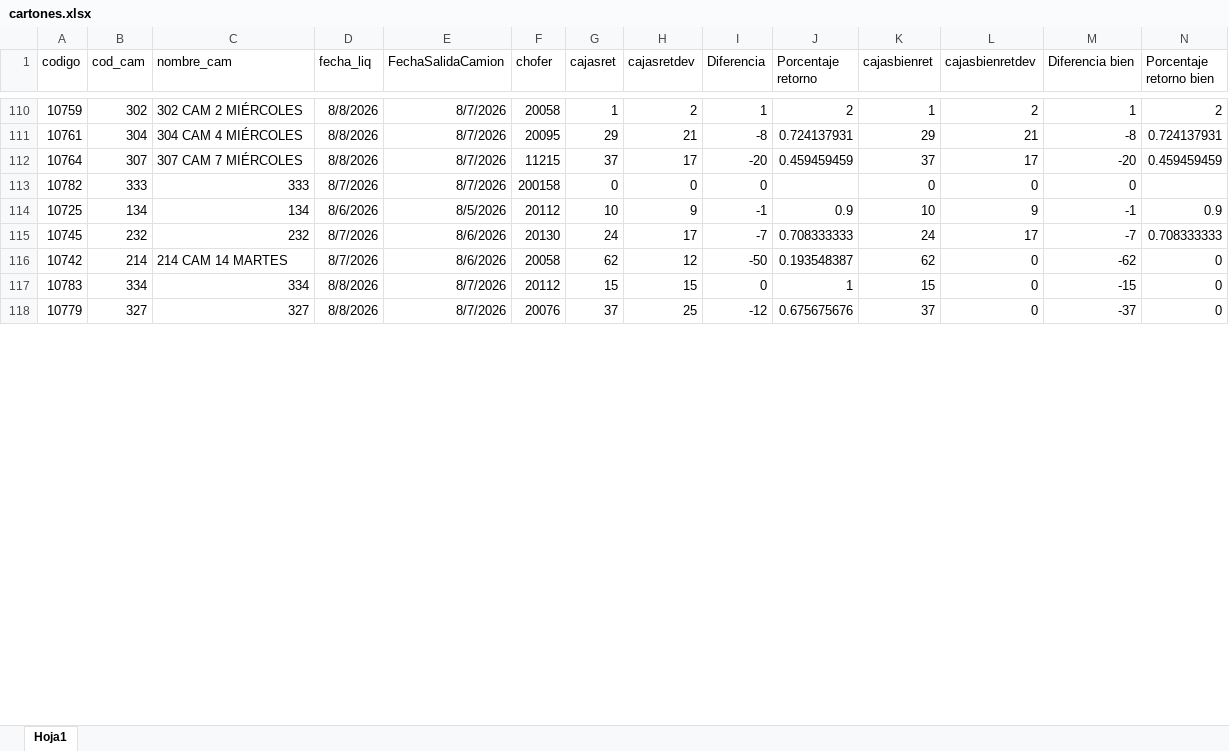
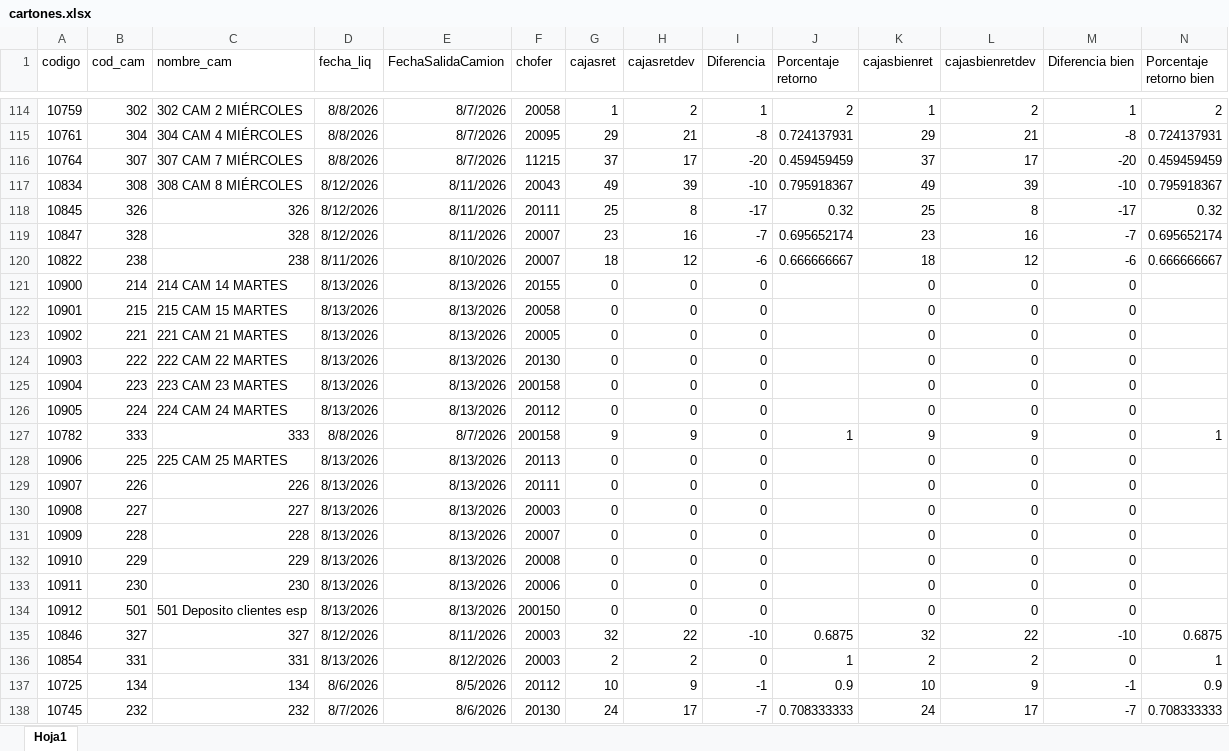
Before and after one commit to Nodus-app/sistema-operativo-nodus, an Excel workbook: data/cartones.xlsx, sheet Hoja1, drawn as a sheet; only a part is shown, gaps mark what is left out; the shorter side is filled out with more unchanged rows; values as stored, in another font and other column widths than the file's, no borders; addresses are those after the commit; rows hold the shown columns only; the diff covers the shown part only; the diff names each change by its address in the sheet, - before the commit and + after, or states it on an @@ line.

```diff
--- a/data/cartones.xlsx (sheet Hoja1)
+++ b/data/cartones.xlsx (sheet Hoja1)
+row 117: 10834 | 308 | 308 CAM 8 MIÉRCOLES | 8/12/2026 | 8/11/2026 | 20043 | 49 | 39 | -10 | 0.795918367 | 49 | 39 | -10 | 0.795918367
+row 118: 10845 | 326 | 326 | 8/12/2026 | 8/11/2026 | 20111 | 25 | 8 | -17 | 0.32 | 25 | 8 | -17 | 0.32
+row 119: 10847 | 328 | 328 | 8/12/2026 | 8/11/2026 | 20007 | 23 | 16 | -7 | 0.695652174 | 23 | 16 | -7 | 0.695652174
+row 120: 10822 | 238 | 238 | 8/11/2026 | 8/10/2026 | 20007 | 18 | 12 | -6 | 0.666666667 | 18 | 12 | -6 | 0.666666667
+row 121: 10900 | 214 | 214 CAM 14 MARTES | 8/13/2026 | 8/13/2026 | 20155 | 0 | 0 | 0 |  | 0 | 0 | 0
+row 122: 10901 | 215 | 215 CAM 15 MARTES | 8/13/2026 | 8/13/2026 | 20058 | 0 | 0 | 0 |  | 0 | 0 | 0
+row 123: 10902 | 221 | 221 CAM 21 MARTES | 8/13/2026 | 8/13/2026 | 20005 | 0 | 0 | 0 |  | 0 | 0 | 0
+row 124: 10903 | 222 | 222 CAM 22 MARTES | 8/13/2026 | 8/13/2026 | 20130 | 0 | 0 | 0 |  | 0 | 0 | 0
+row 125: 10904 | 223 | 223 CAM 23 MARTES | 8/13/2026 | 8/13/2026 | 200158 | 0 | 0 | 0 |  | 0 | 0 | 0
+row 126: 10905 | 224 | 224 CAM 24 MARTES | 8/13/2026 | 8/13/2026 | 20112 | 0 | 0 | 0 |  | 0 | 0 | 0
-D127 (fecha_liq): 8/7/2026
+D127 (fecha_liq): 8/8/2026
-G127 (cajasret): 0
+G127 (cajasret): 9
-H127 (cajasretdev): 0
+H127 (cajasretdev): 9
-J127 (Porcentaje retorno): (empty)
+J127 (Porcentaje retorno): 1
-K127 (cajasbienret): 0
+K127 (cajasbienret): 9
-L127 (cajasbienretdev): 0
+L127 (cajasbienretdev): 9
-N127 (Porcentaje retorno bien): (empty)
+N127 (Porcentaje retorno bien): 1
+row 128: 10906 | 225 | 225 CAM 25 MARTES | 8/13/2026 | 8/13/2026 | 20113 | 0 | 0 | 0 |  | 0 | 0 | 0
+row 129: 10907 | 226 | 226 | 8/13/2026 | 8/13/2026 | 20111 | 0 | 0 | 0 |  | 0 | 0 | 0
+row 130: 10908 | 227 | 227 | 8/13/2026 | 8/13/2026 | 20003 | 0 | 0 | 0 |  | 0 | 0 | 0
+row 131: 10909 | 228 | 228 | 8/13/2026 | 8/13/2026 | 20007 | 0 | 0 | 0 |  | 0 | 0 | 0
+row 132: 10910 | 229 | 229 | 8/13/2026 | 8/13/2026 | 20008 | 0 | 0 | 0 |  | 0 | 0 | 0
+row 133: 10911 | 230 | 230 | 8/13/2026 | 8/13/2026 | 20006 | 0 | 0 | 0 |  | 0 | 0 | 0
+row 134: 10912 | 501 | 501 Deposito clientes esp | 8/13/2026 | 8/13/2026 | 200150 | 0 | 0 | 0 |  | 0 | 0 | 0
+row 135: 10846 | 327 | 327 | 8/12/2026 | 8/11/2026 | 20003 | 32 | 22 | -10 | 0.6875 | 32 | 22 | -10 | 0.6875
+row 136: 10854 | 331 | 331 | 8/13/2026 | 8/12/2026 | 20003 | 2 | 2 | 0 | 1 | 2 | 2 | 0 | 1
```
Also changed, not shown: 53 added rows, 12 removed rows and 85 edited cells elsewhere in this sheet, data/Registro_de_Rechazos.xlsx, 1 other file.
